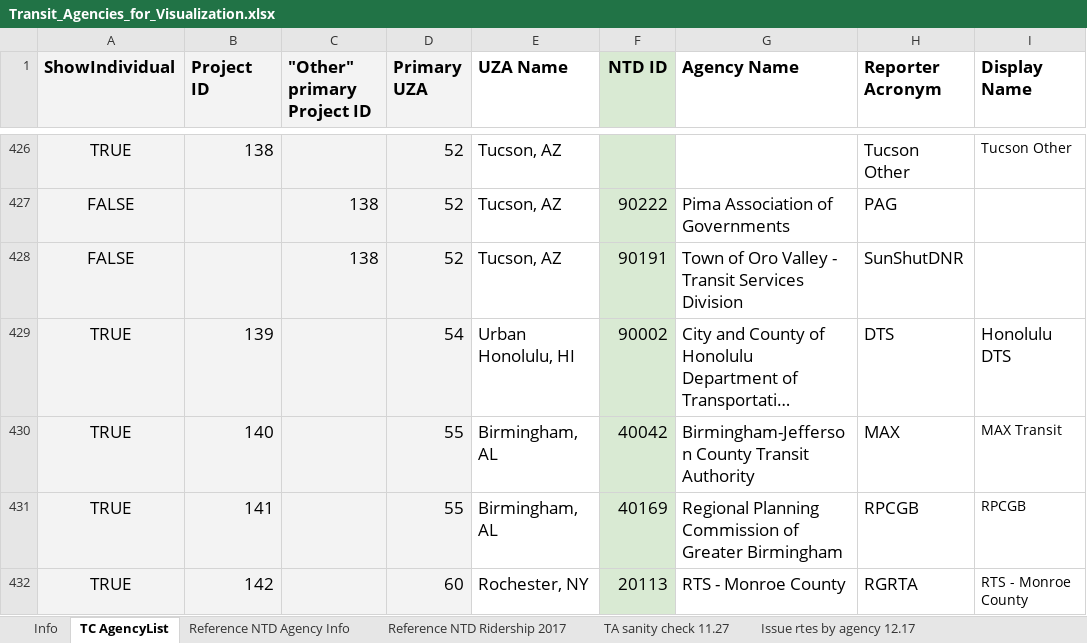
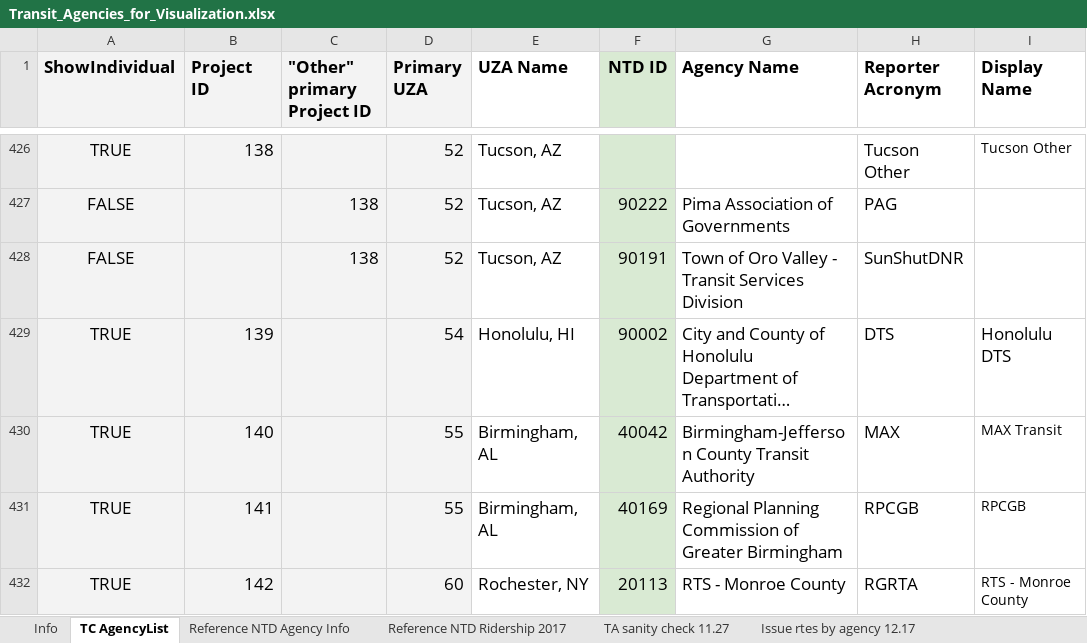
Before and after one commit to axismaps/ridership, an Excel workbook: data/meta/Transit_Agencies_for_Visualization.xlsx, sheet TC AgencyList, drawn as a sheet; only a part is shown, gaps mark what is left out; long unchanged cells end in …; values as stored, in another font and other column widths than the file's, no borders; the diff names each change by its address in the sheet, - before the commit and + after, or states it on an @@ line.

Commit message:
Better name matching for stops

```diff
--- a/data/meta/Transit_Agencies_for_Visualization.xlsx (sheet TC AgencyList)
+++ b/data/meta/Transit_Agencies_for_Visualization.xlsx (sheet TC AgencyList)
-E429 (UZA Name): Urban Honolulu, HI
+E429 (UZA Name): Honolulu, HI
```
Also changed, not shown: sheet Issue rtes by agency 12.17, 3 other files.
